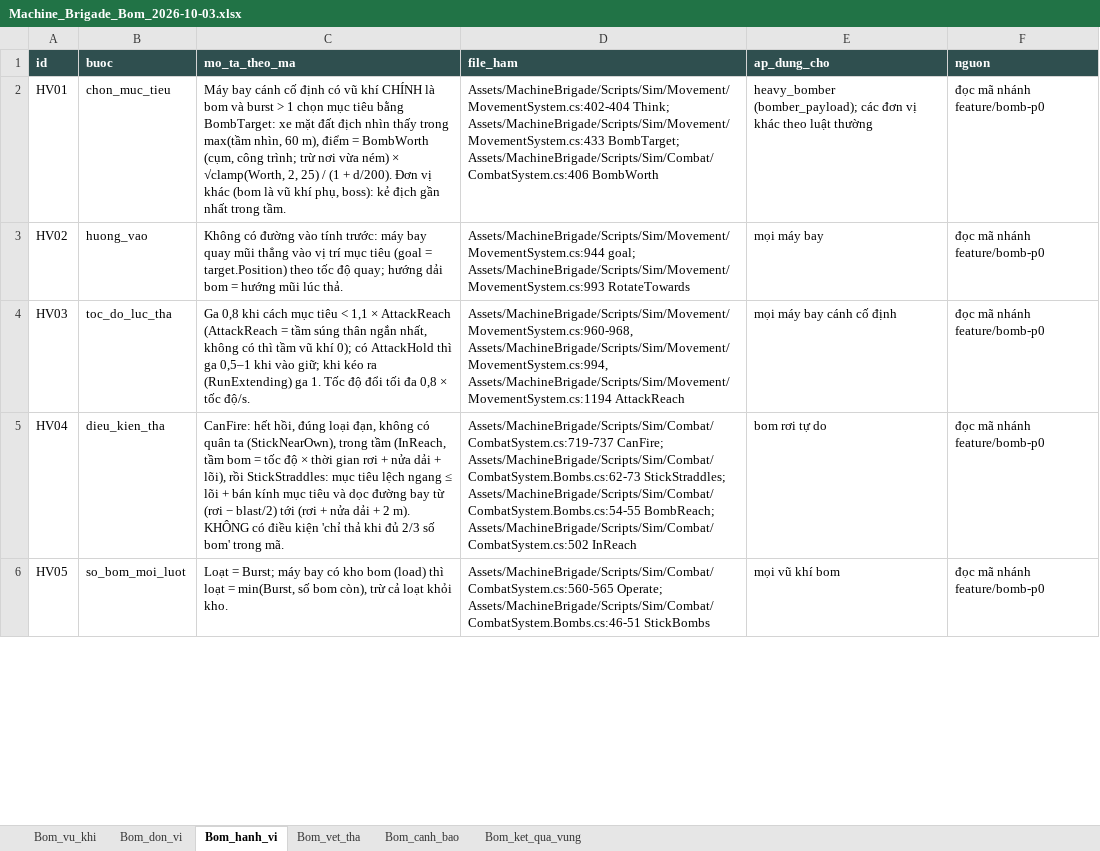
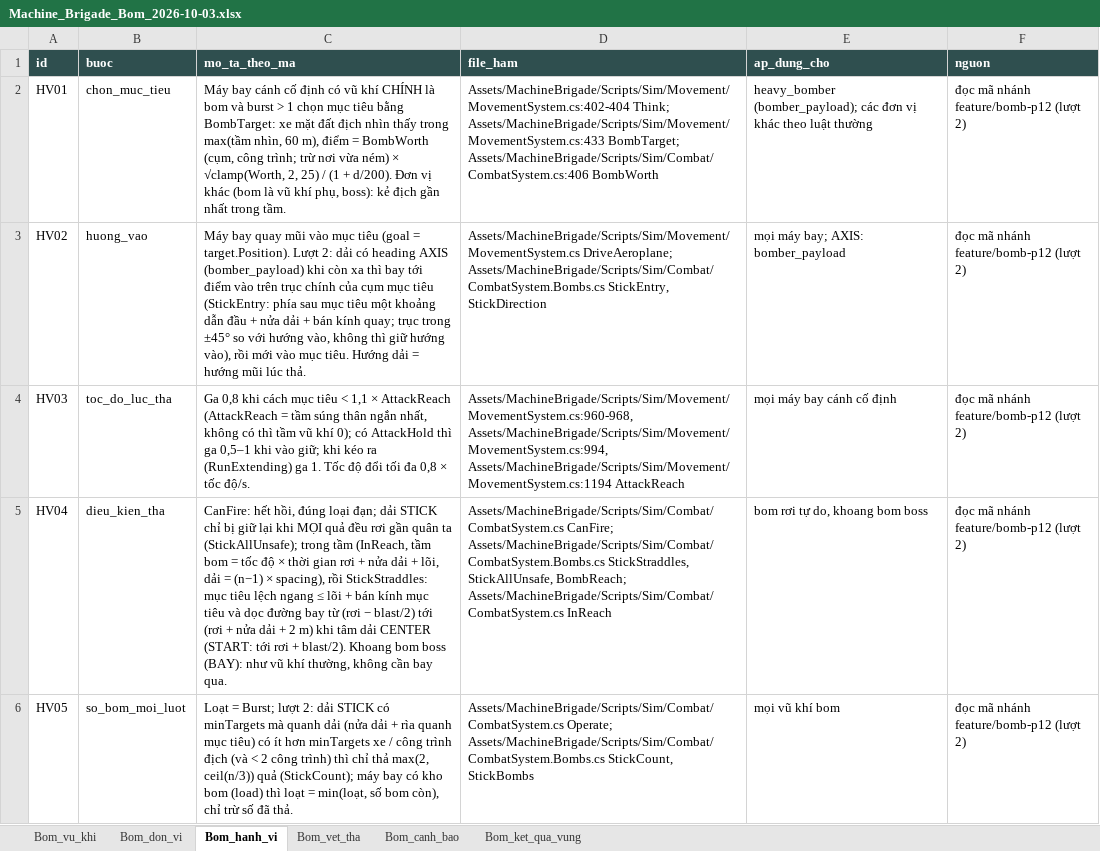
Before and after one commit to Winka173/machine-bridage, an Excel workbook: Docs/export/bom_2026-10-03/Machine_Brigade_Bom_2026-10-03.xlsx, sheet Bom_hanh_vi, drawn as a sheet; only a part is shown; values as stored, in another font and other column widths than the file's, no borders; the diff covers the shown part only; the diff names each change by its address in the sheet, - before the commit and + after, or states it on an @@ line.

```diff
--- a/Docs/export/bom_2026-10-03/Machine_Brigade_Bom_2026-10-03.xlsx (sheet Bom_hanh_vi)
+++ b/Docs/export/bom_2026-10-03/Machine_Brigade_Bom_2026-10-03.xlsx (sheet Bom_hanh_vi)
-F2:F6 (nguon): đọc mã nhánh feature/bomb-p0
+F2:F6 (nguon): đọc mã nhánh feature/bomb-p12 (lượt 2)
-C3 (mo_ta_theo_ma): Không có đường vào tính trước: máy bay quay mũi thẳng vào vị trí mục tiêu (goal = target.Position) theo tốc độ quay; hướng dải bom = hướng…
+C3 (mo_ta_theo_ma): Máy bay quay mũi vào mục tiêu (goal = target.Position). Lượt 2: dải có heading AXIS (bomber_payload) khi còn xa thì bay tới điểm vào trên trục chính của cụm mục tiêu (StickEntry: phía sau mục tiêu một khoảng dẫn đầu + nửa dải + bán kính quay; trục trong ±45° so với hướng vào, không thì giữ hướng vào), rồi mới vào mục tiêu. Hướng dải = hướng…
-D3 (file_ham): Assets/MachineBrigade/Scripts/Sim/Movement/MovementSystem.cs:944 goal; Assets/MachineBrigade/Scripts/Sim/Movement/MovementSystem.cs:993 RotateTowards
+D3 (file_ham): Assets/MachineBrigade/Scripts/Sim/Movement/MovementSystem.cs DriveAeroplane; Assets/MachineBrigade/Scripts/Sim/Combat/CombatSystem.Bombs.cs StickEntry, StickDirection
-E3 (ap_dung_cho): mọi máy bay
+E3 (ap_dung_cho): mọi máy bay; AXIS: bomber_payload
-C5 (mo_ta_theo_ma): …đúng loại đạn, không có quân ta (StickNearOwn), trong tầm (InReach, tầm bom = tốc độ × thời gian rơi + nửa dải + lõi), rồi StickStraddles: mục tiêu lệch ngang ≤ lõi + bán kính mục tiêu và dọc đường bay từ (rơi − blast/2) tới (rơi + nửa dải + 2 m). KHÔNG có điều kiện 'chỉ thả khi đủ 2/3 số bom' trong mã.
+C5 (mo_ta_theo_ma): …đúng loại đạn; dải STICK chỉ bị giữ lại khi MỌI quả đều rơi gần quân ta (StickAllUnsafe); trong tầm (InReach, tầm bom = tốc độ × thời gian rơi + nửa dải + lõi, dải = (n−1) × spacing), rồi StickStraddles: mục tiêu lệch ngang ≤ lõi + bán kính mục tiêu và dọc đường bay từ (rơi − blast/2) tới (rơi + nửa dải + 2 m) khi tâm dải CENTER (START: tới rơi + blast/2). Khoang bom boss (BAY): như vũ khí thường, không cần bay qua.
-D5 (file_ham): Assets/MachineBrigade/Scripts/Sim/Combat/CombatSystem.cs:719-737 CanFire; Assets/MachineBrigade/Scripts/Sim/Combat/CombatSystem.Bombs.cs:62-73 StickStraddles; Assets/MachineBrigade/Scripts/Sim/Combat/CombatSystem.Bombs.cs:54-55 BombReach; Assets/MachineBrigade/Scripts/Sim/Combat/CombatSystem.cs:502 InReach
+D5 (file_ham): Assets/MachineBrigade/Scripts/Sim/Combat/CombatSystem.cs CanFire; Assets/MachineBrigade/Scripts/Sim/Combat/CombatSystem.Bombs.cs StickStraddles, StickAllUnsafe, BombReach; Assets/MachineBrigade/Scripts/Sim/Combat/CombatSystem.cs InReach
-E5 (ap_dung_cho): bom rơi tự do
+E5 (ap_dung_cho): bom rơi tự do, khoang bom boss
-C6 (mo_ta_theo_ma): …= Burst; máy bay có kho bom (load) thì loạt = min(Burst, số bom còn), trừ cả loạt khỏi kho.
+C6 (mo_ta_theo_ma): …= Burst; lượt 2: dải STICK có minTargets mà quanh dải (nửa dải + rìa quanh mục tiêu) có ít hơn minTargets xe / công trình địch (và < 2 công trình) thì chỉ thả max(2, ceil(n/3)) quả (StickCount); máy bay có kho bom (load) thì loạt = min(loạt, số bom còn), chỉ trừ số đã thả.
-D6 (file_ham): Assets/MachineBrigade/Scripts/Sim/Combat/CombatSystem.cs:560-565 Operate; Assets/MachineBrigade/Scripts/Sim/Combat/CombatSystem.Bombs.cs:46-51 StickBombs
+D6 (file_ham): Assets/MachineBrigade/Scripts/Sim/Combat/CombatSystem.cs Operate; Assets/MachineBrigade/Scripts/Sim/Combat/CombatSystem.Bombs.cs StickCount, StickBombs
```
Also changed, not shown: 27 edited cells elsewhere in this sheet, sheet Bom_ket_qua_vung, sheet Bom_vet_tha, sheet Bom_vu_khi, 3 other files.
